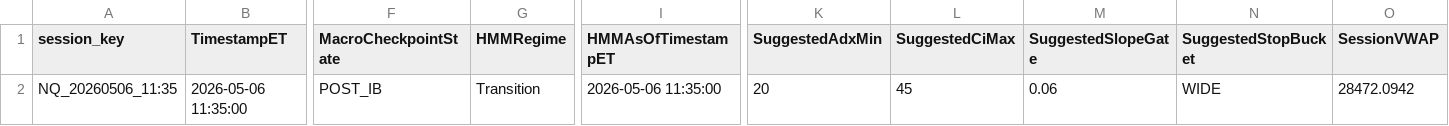
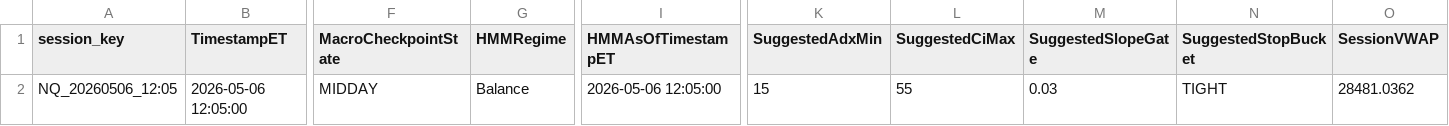
Before and after one commit to DailyLectio/hmm-regime-matrix-models, a CSV file: NT8_Regimes/V3D/NQ_RegimeMatrix_Latest.csv, drawn as a sheet; only a part is shown, gaps mark what is left out; the diff covers the shown part only; the diff names each change by its address in the sheet, - before the commit and + after, or states it on an @@ line.

```diff
--- a/NT8_Regimes/V3D/NQ_RegimeMatrix_Latest.csv
+++ b/NT8_Regimes/V3D/NQ_RegimeMatrix_Latest.csv
-A2 (session_key): NQ_20260506_11:35
+A2 (session_key): NQ_20260506_12:05
-B2 (TimestampET): 2026-05-06 11:35:00
+B2 (TimestampET): 2026-05-06 12:05:00
-F2 (MacroCheckpointState): POST_IB
+F2 (MacroCheckpointState): MIDDAY
-G2 (HMMRegime): Transition
+G2 (HMMRegime): Balance
-I2 (HMMAsOfTimestampET): 2026-05-06 11:35:00
+I2 (HMMAsOfTimestampET): 2026-05-06 12:05:00
-K2 (SuggestedAdxMin): 20
+K2 (SuggestedAdxMin): 15
-L2 (SuggestedCiMax): 45
+L2 (SuggestedCiMax): 55
-M2 (SuggestedSlopeGate): 0.06
+M2 (SuggestedSlopeGate): 0.03
-N2 (SuggestedStopBucket): WIDE
+N2 (SuggestedStopBucket): TIGHT
-O2 (SessionVWAP): 28472.0942
+O2 (SessionVWAP): 28481.0362
```
Also changed, not shown: 14 edited cells elsewhere in this file, NT8_Regimes/OG/TradeLog/OG_MomentumSlope_v1_2_TradeLog.csv, NT8_Regimes/V1B/TradeLog/KalmanPulse_Fader_B_TradeLog.csv, 20 other files.
